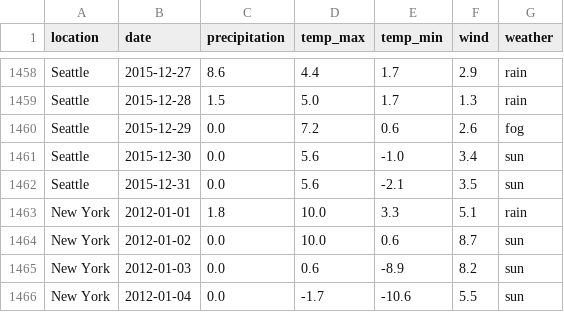
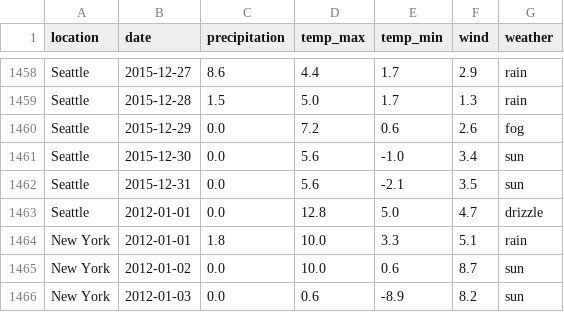
Before and after one commit to Nitzantomer1998/WeatherPrediction, a CSV file: data/weather.csv, drawn as a sheet; only a part is shown, gaps mark what is left out; the shorter side is filled out with more unchanged rows.

Commit message:
Adjusting weather

```diff
--- a/data/weather.csv
+++ b/data/weather.csv
@@ -1462,2 +1462,3 @@ Seattle,2015-12-30,0.0,5.6,-1.0,3.4,sun
 Seattle,2015-12-31,0.0,5.6,-2.1,3.5,sun
+Seattle,2012-01-01,0.0,12.8,5.0,4.7,drizzle
 New York,2012-01-01,1.8,10.0,3.3,5.1,rain
```
